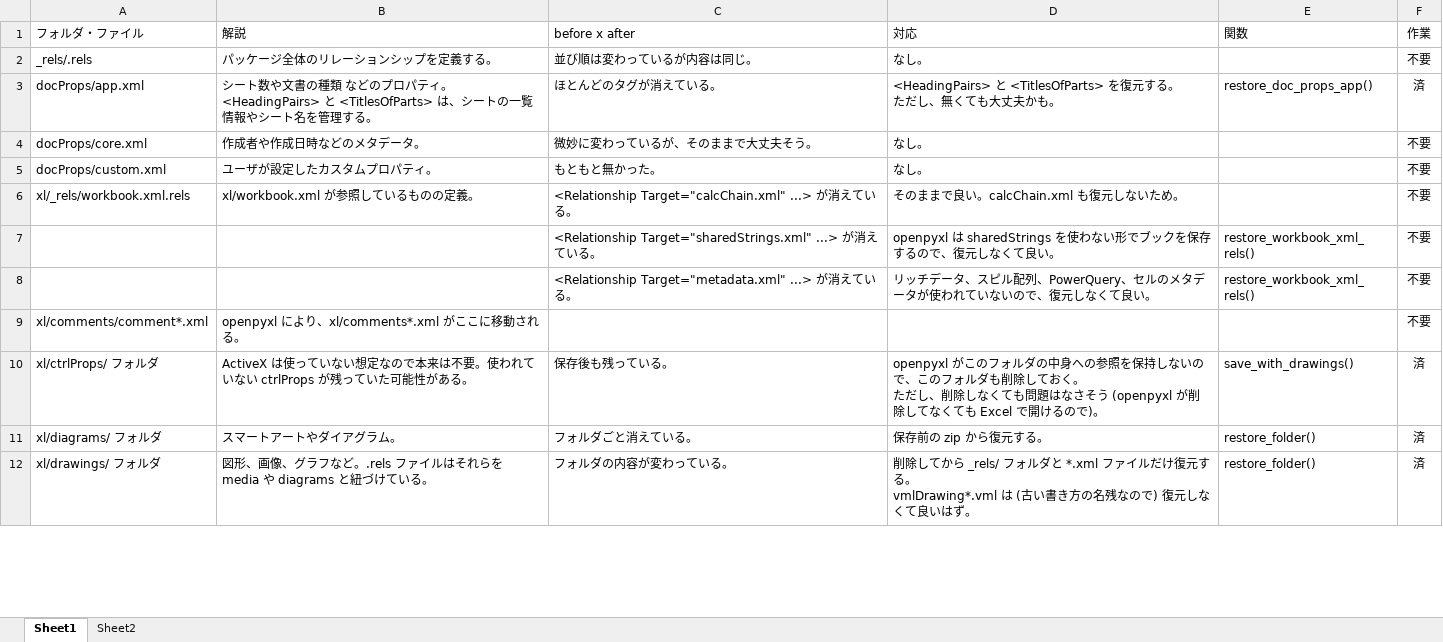
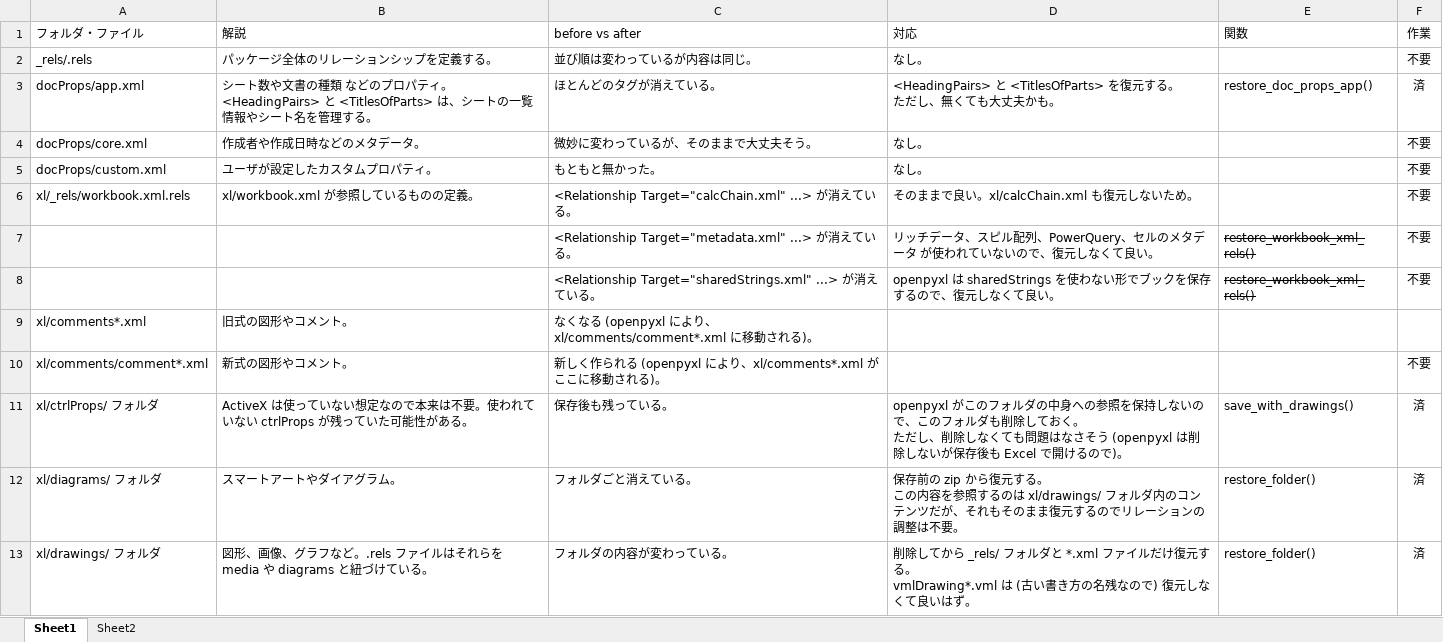
Before and after one commit to satamame/openpyxl-drawing, an Excel workbook: 考察/比較と対応.xlsx, sheet Sheet1, drawn as a sheet; only a part is shown; values as stored, in another font and other column widths than the file's, no borders; conditional formats not drawn; removed rows and columns are numbered as before the commit, all else as after; ↵ is a line break in a cell; the diff covers the shown part only; the diff names each change by its address in the sheet, - before the commit and + after, or states it on an @@ line.

Commit message:
change: sheet*.xml.rels から vml の Relationship を削除。

```diff
--- a/考察/比較と対応.xlsx (sheet Sheet1)
+++ b/考察/比較と対応.xlsx (sheet Sheet1)
-C1: before x after
+C1: before vs after
-D6 (対応): そのままで良い。calcChain.xml も復元しないため。
+D6 (対応): そのままで良い。xl/calcChain.xml も復元しないため。
+row 7:  |  | <Relationship Target="metadata.xml" ...> が消えている。 | リッチデータ、スピル配列、PowerQuery、セルのメタデータ が使われていないので、復元しなくて良い。 | restore_workbook_xml_rels() | 不要
-E8 strikethrough: off
+E8 strikethrough: on
-row 8:  |  | <Relationship Target="metadata.xml" ...> が消えている。 | リッチデータ、スピル配列、PowerQuery、セルのメタデータが使われていないので、復元しなくて良い。 | restore_workbook_xml_rels() | 不要
+row 9: xl/comments*.xml | 旧式の図形やコメント。 | なくなる (openpyxl により、xl/comments/comment*.xml に移動される)。
-B10 (解説): openpyxl により、xl/comments*.xml がここに移動される。
+B10 (解説): 新式の図形やコメント。
-C10 (before vs after): (empty)
+C10 (before vs after): 新しく作られる (openpyxl により、xl/comments*.xml がここに移動される)。
-D11 (対応): …そう (openpyxl が削除してなくても Excel で…
+D11 (対応): …そう (openpyxl は削除しないが保存後も Excel で…
-D12 (対応): …元する。
+D12 (対応): …元する。 ↵ この内容を参照するのは xl/drawings/ フォルダ内のコンテンツだが、それもそのまま復元するのでリレーションの調整は不要。
```
Also changed, not shown: 6 added rows, 5 removed rows, 1 moved row, 8 edited cells and cell formats elsewhere in this sheet, 1 other file.
